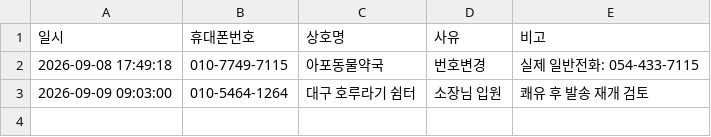
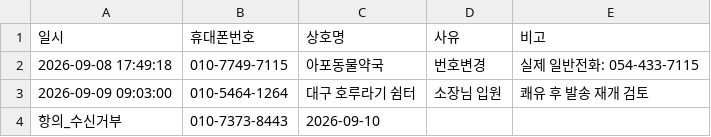
Before and after one commit to hongsoonil02-maker/parvogel, a CSV file: data/target_dispatch/수신거부_및_결번명단.csv, drawn as a sheet.

Commit message:
feat: complete order deduplication and sync 87 shipping targets

```diff
--- a/data/target_dispatch/수신거부_및_결번명단.csv
+++ b/data/target_dispatch/수신거부_및_결번명단.csv
@@ -3 +3,2 @@
 2026-09-09 09:03:00,010-5464-1264,대구 호루라기 쉼터,소장님 입원,쾌유 후 발송 재개 검토
+항의_수신거부,010-7373-8443,2026-09-10
```
Also changed, not shown: data/target_dispatch/알리고_펫샵_800여건_발송용.csv, 11 other files.
